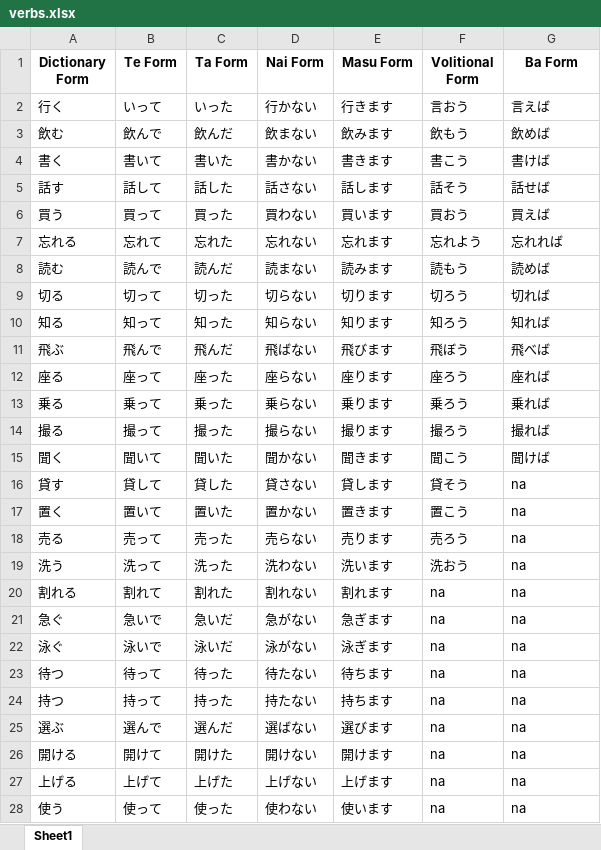
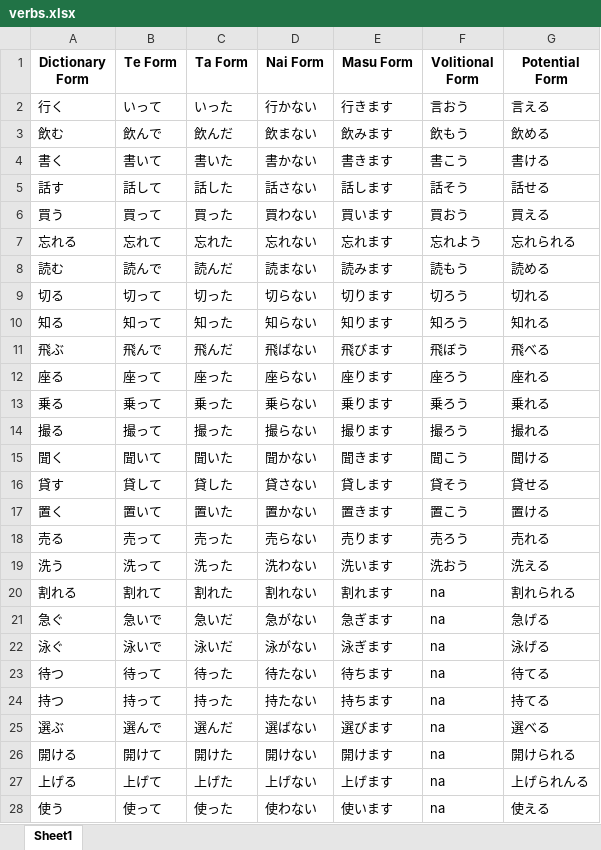
Before and after one commit to RaymondTMP/online-web-app-deployment, an Excel workbook: verbs.xlsx, sheet Sheet1, drawn as a sheet; only a part is shown; values as stored, in another font and other column widths than the file's, no borders; the diff covers the shown part only; the diff names each change by its address in the sheet, - before the commit and + after, or states it on an @@ line.

Commit message:
Support Potential Form

```diff
--- a/verbs.xlsx (sheet Sheet1)
+++ b/verbs.xlsx (sheet Sheet1)
-G1: Ba Form
+G1: Potential Form
-G2 (Potential Form): 言えば
+G2 (Potential Form): 言える
-G3 (Potential Form): 飲めば
+G3 (Potential Form): 飲める
-G4 (Potential Form): 書けば
+G4 (Potential Form): 書ける
-G5 (Potential Form): 話せば
+G5 (Potential Form): 話せる
-G6 (Potential Form): 買えば
+G6 (Potential Form): 買える
-G7 (Potential Form): 忘れれば
+G7 (Potential Form): 忘れられる
-G8 (Potential Form): 読めば
+G8 (Potential Form): 読める
-G9 (Potential Form): 切れば
+G9 (Potential Form): 切れる
-G10 (Potential Form): 知れば
+G10 (Potential Form): 知れる
-G11 (Potential Form): 飛べば
+G11 (Potential Form): 飛べる
-G12 (Potential Form): 座れば
+G12 (Potential Form): 座れる
-G13 (Potential Form): 乗れば
+G13 (Potential Form): 乗れる
-G14 (Potential Form): 撮れば
+G14 (Potential Form): 撮れる
-G15 (Potential Form): 聞けば
+G15 (Potential Form): 聞ける
-G16 (Potential Form): na
+G16 (Potential Form): 貸せる
-G17 (Potential Form): na
+G17 (Potential Form): 置ける
-G18 (Potential Form): na
+G18 (Potential Form): 売れる
-G19 (Potential Form): na
+G19 (Potential Form): 洗える
-G20 (Potential Form): na
+G20 (Potential Form): 割れられる
-G21 (Potential Form): na
+G21 (Potential Form): 急げる
-G22 (Potential Form): na
+G22 (Potential Form): 泳げる
-G23 (Potential Form): na
+G23 (Potential Form): 待てる
-G24 (Potential Form): na
+G24 (Potential Form): 持てる
-G25 (Potential Form): na
+G25 (Potential Form): 選べる
-G26 (Potential Form): na
+G26 (Potential Form): 開けられる
-G27 (Potential Form): na
+G27 (Potential Form): 上げられんる
-G28 (Potential Form): na
+G28 (Potential Form): 使える
```
Also changed, not shown: 1 added row and 20 edited cells elsewhere in this sheet, 1 other file.
